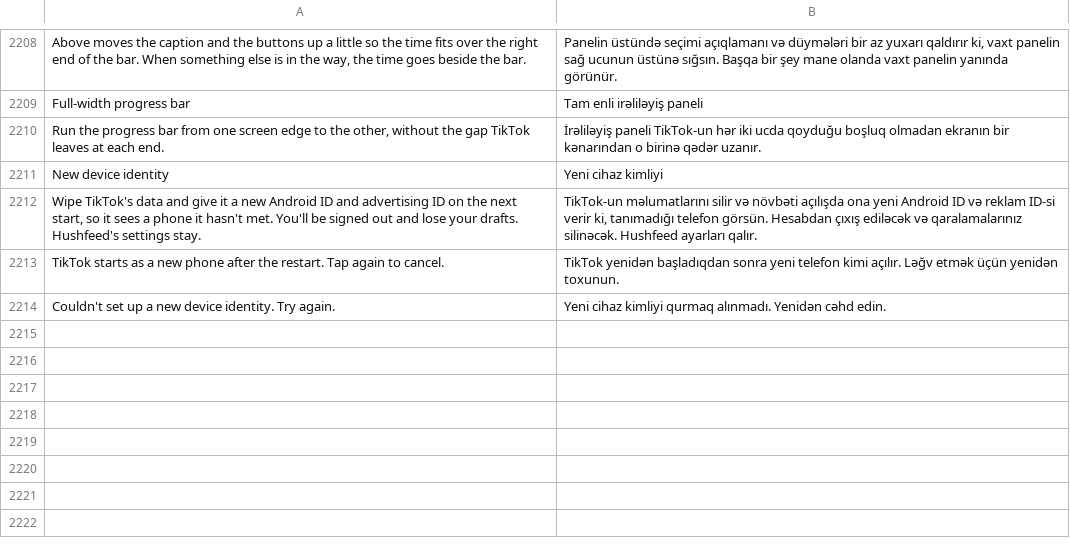
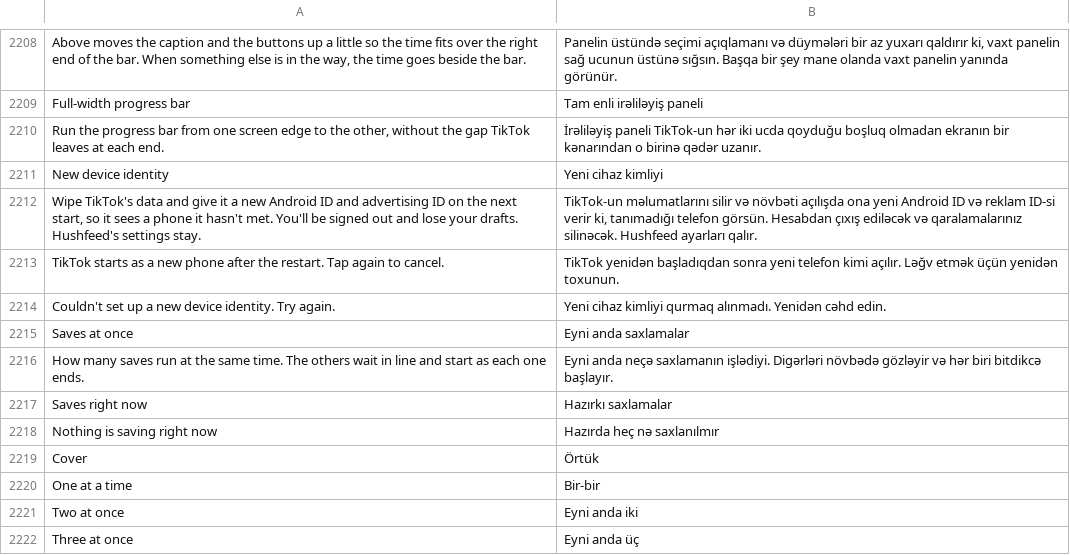
Before and after one commit to Nezumi-2711/HushFeed, a TSV file: extensions/tiktok/src/main/l10n/az.tsv, drawn as a sheet; only a part is shown, gaps mark what is left out; the diff names each change by its address in the sheet, - before the commit and + after, or states it on an @@ line.

```diff
--- a/extensions/tiktok/src/main/l10n/az.tsv
+++ b/extensions/tiktok/src/main/l10n/az.tsv
+row 2215: Saves at once | Eyni anda saxlamalar
+row 2216: How many saves run at the same time. The others wait in line and start as each one ends. | Eyni anda neçə saxlamanın işlədiyi. Digərləri növbədə gözləyir və hər biri bitdikcə başlayır.
+row 2217: Saves right now | Hazırkı saxlamalar
+row 2218: Nothing is saving right now | Hazırda heç nə saxlanılmır
+row 2219: Cover | Örtük
+row 2220: One at a time | Bir-bir
+row 2221: Two at once | Eyni anda iki
+row 2222: Three at once | Eyni anda üç
```
Also changed, not shown: extensions/tiktok/src/main/l10n/de.tsv, extensions/tiktok/src/main/l10n/in.csv, 28 other files.
